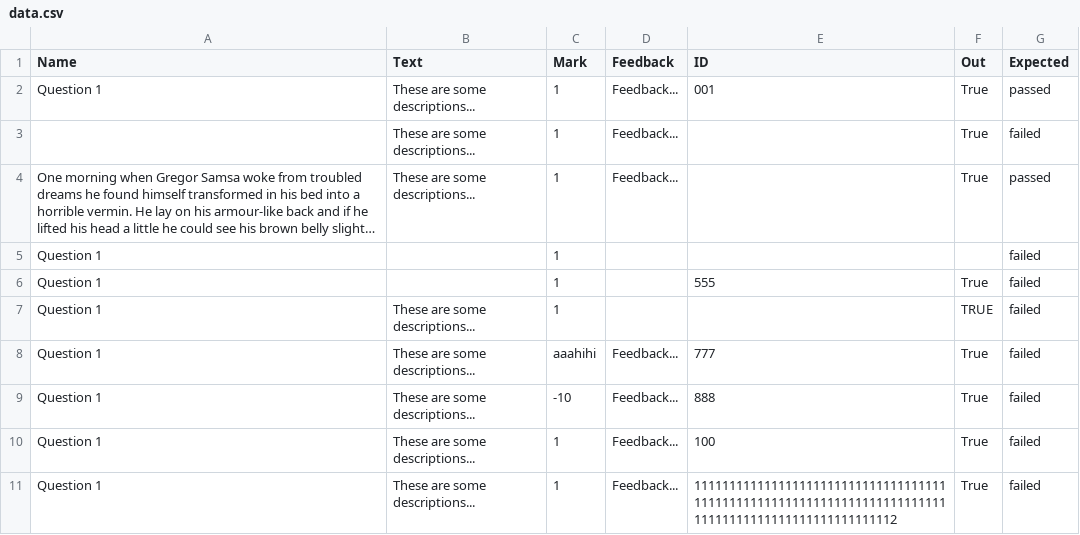
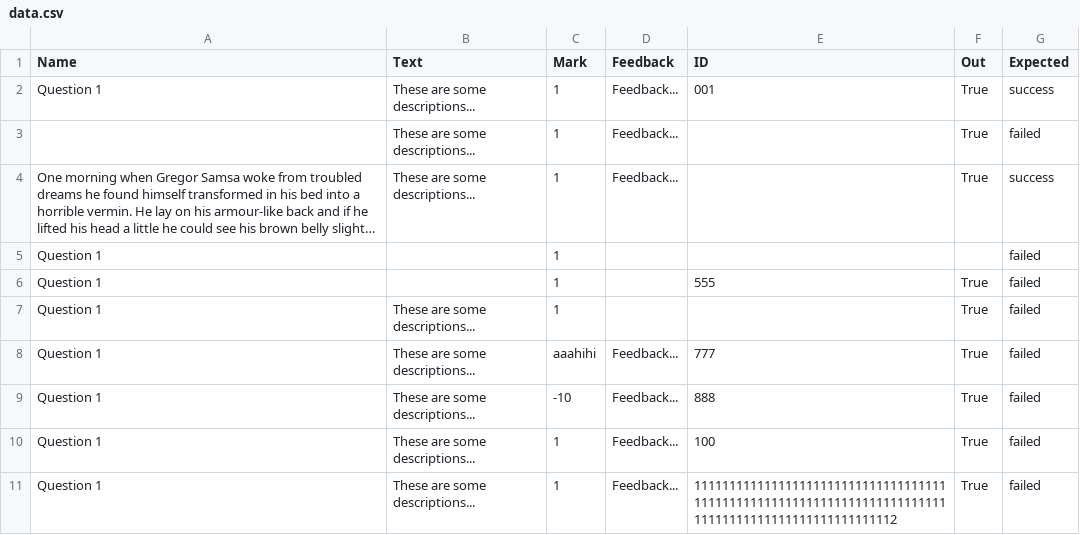
Before and after one commit to nguyendhst/web-automation-testing, a CSV file: features/edit-essay-question/data-driven/data.csv, drawn as a sheet; long unchanged cells end in …; the diff names each change by its address in the sheet, - before the commit and + after, or states it on an @@ line.

Commit message:
edit-essay-q

```diff
--- a/features/edit-essay-question/data-driven/data.csv
+++ b/features/edit-essay-question/data-driven/data.csv
-G2 (Expected): passed
+G2 (Expected): success
-G4 (Expected): passed
+G4 (Expected): success
-F7 (Out): TRUE
+F7 (Out): True
```
Also changed, not shown: 1 other file.
